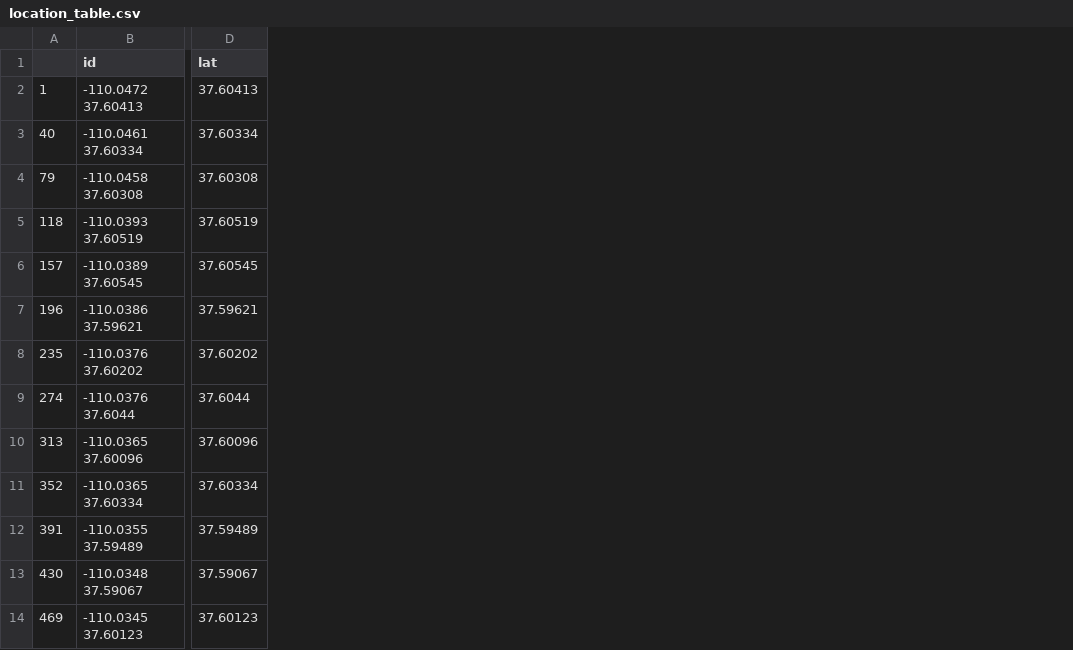
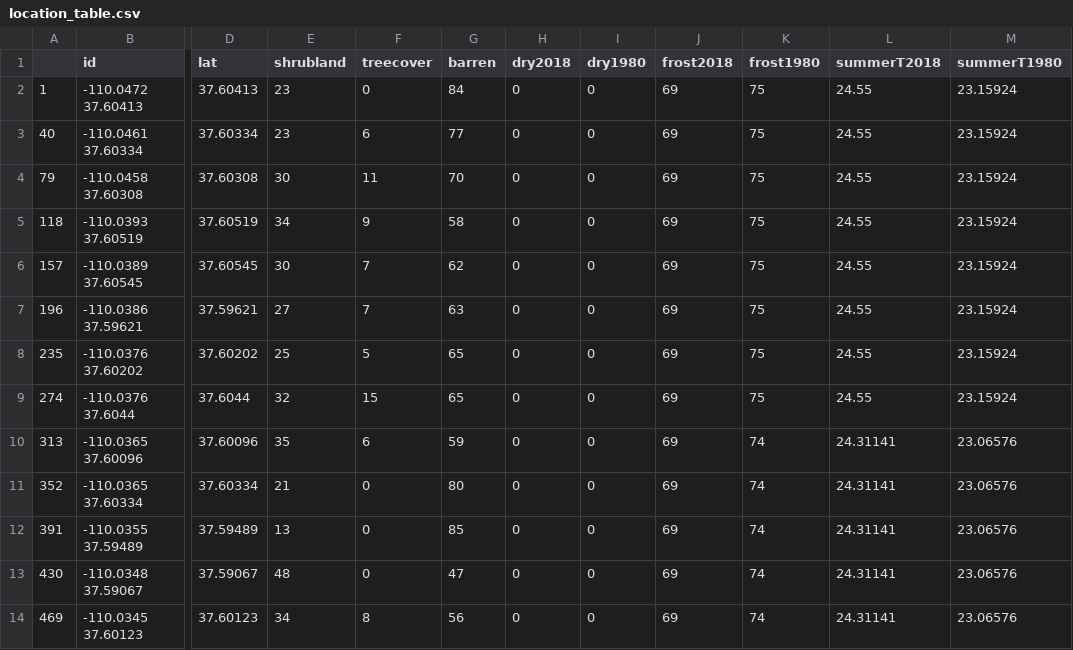
Before and after one commit to corwindark/arches_climate, a CSV file: data/location_table.csv, drawn as a sheet; only a part is shown, gaps mark what is left out; the diff names each change by its address in the sheet, - before the commit and + after, or states it on an @@ line.

```diff
--- a/data/location_table.csv
+++ b/data/location_table.csv
+column E (shrubland), rows 2-14: 23 | 23 | 30 | 34 | 30 | 27 | 25 | 32 | 35 | 21 | 13 | 48 | 34
+column F (treecover), rows 2-14: 0 | 6 | 11 | 9 | 7 | 7 | 5 | 15 | 6 | 0 | 0 | 0 | 8
+column G (barren), rows 2-14: 84 | 77 | 70 | 58 | 62 | 63 | 65 | 65 | 59 | 80 | 85 | 47 | 56
+column H (dry2018), rows 2-14: all 0
+column I (dry1980), rows 2-14: all 0
+column J (frost2018), rows 2-14: all 69
+column K (frost1980), rows 2-14: 75 | 75 | 75 | 75 | 75 | 75 | 75 | 75 | 74 | 74 | 74 | 74 | 74
+column L (summerT2018), rows 2-14: 24.55 | 24.55 | 24.55 | 24.55 | 24.55 | 24.55 | 24.55 | 24.55 | 24.31141 | 24.31141 | 24.31141 | 24.31141 | 24.31141
+column M (summerT1980), rows 2-14: 23.15924 | 23.15924 | 23.15924 | 23.15924 | 23.15924 | 23.15924 | 23.15924 | 23.15924 | 23.06576 | 23.06576 | 23.06576 | 23.06576 | 23.06576
```
Also changed, not shown: 2 other files.
